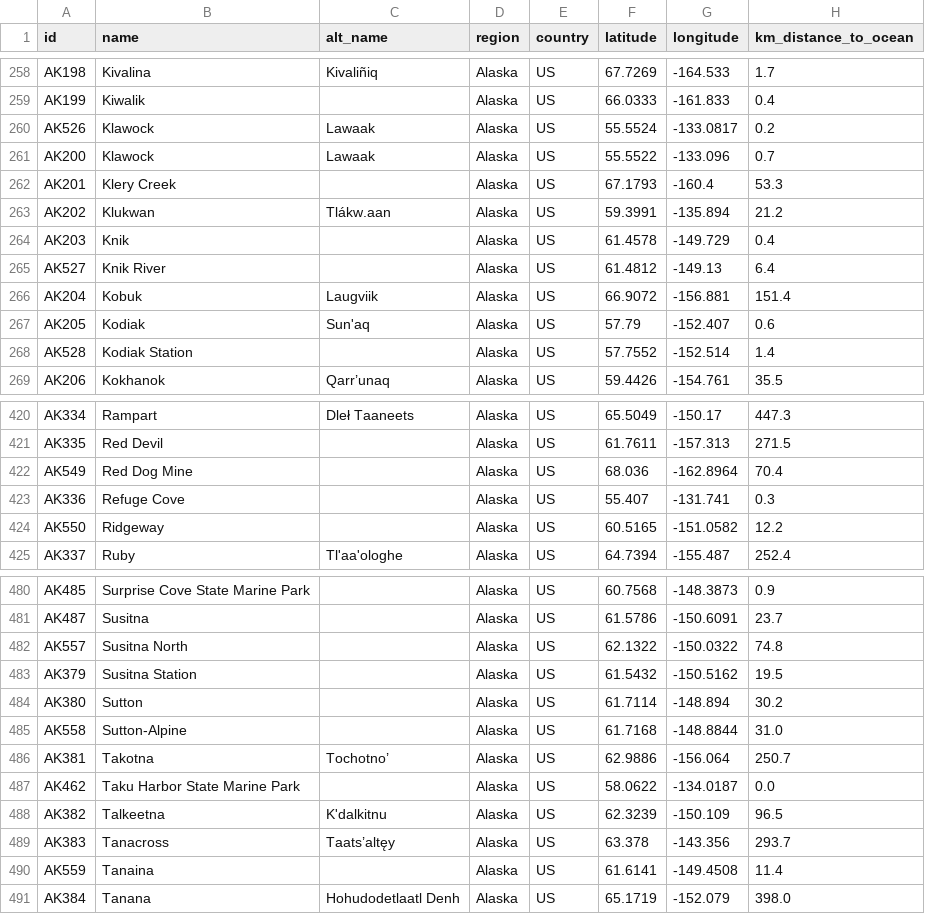
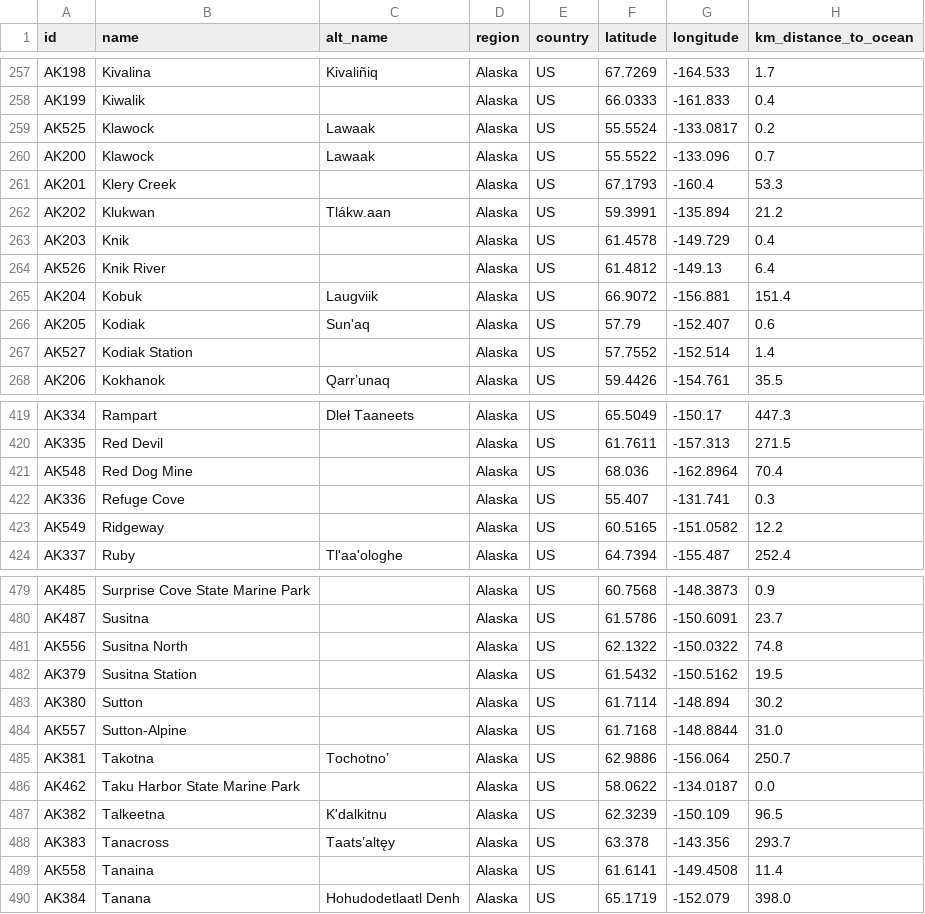
Before and after one commit to ua-snap/geospatial-vector-veracity, a CSV file: vector_data/point/alaska_point_locations.csv, drawn as a sheet; only a part is shown, gaps mark what is left out; the diff covers the shown part only.

```diff
--- a/vector_data/point/alaska_point_locations.csv
+++ b/vector_data/point/alaska_point_locations.csv
@@ -259,3 +258,3 @@ AK198,Kivalina,Kivaliñiq,Alaska,US,67.7269,-164.533,1.7
 AK199,Kiwalik,,Alaska,US,66.0333,-161.833,0.4
-AK526,Klawock,Lawaak,Alaska,US,55.5524,-133.0817,0.2
+AK525,Klawock,Lawaak,Alaska,US,55.5524,-133.0817,0.2
 AK200,Klawock,Lawaak,Alaska,US,55.5522,-133.096,0.7
@@ -264,6 +263,6 @@ AK202,Klukwan,Tlákw.aan,Alaska,US,59.3991,-135.894,21.2
 AK203,Knik,,Alaska,US,61.4578,-149.729,0.4
-AK527,Knik River,,Alaska,US,61.4812,-149.13,6.4
+AK526,Knik River,,Alaska,US,61.4812,-149.13,6.4
 AK204,Kobuk,Laugviik,Alaska,US,66.9072,-156.881,151.4
 AK205,Kodiak,Sun'aq,Alaska,US,57.79,-152.407,0.6
-AK528,Kodiak Station,,Alaska,US,57.7552,-152.514,1.4
+AK527,Kodiak Station,,Alaska,US,57.7552,-152.514,1.4
 AK206,Kokhanok,Qarr’unaq,Alaska,US,59.4426,-154.761,35.5
@@ -421,5 +420,5 @@ AK334,Rampart,Dleł Taaneets,Alaska,US,65.5049,-150.17,447.3
 AK335,Red Devil,,Alaska,US,61.7611,-157.313,271.5
-AK549,Red Dog Mine,,Alaska,US,68.036,-162.8964,70.4
+AK548,Red Dog Mine,,Alaska,US,68.036,-162.8964,70.4
 AK336,Refuge Cove,,Alaska,US,55.407,-131.741,0.3
-AK550,Ridgeway,,Alaska,US,60.5165,-151.0582,12.2
+AK549,Ridgeway,,Alaska,US,60.5165,-151.0582,12.2
 AK337,Ruby,Tl'aa'ologhe,Alaska,US,64.7394,-155.487,252.4
@@ -481,6 +480,6 @@ AK485,Surprise Cove State Marine Park,,Alaska,US,60.7568,-148.3873,0.9
 AK487,Susitna,,Alaska,US,61.5786,-150.6091,23.7
-AK557,Susitna North,,Alaska,US,62.1322,-150.0322,74.8
+AK556,Susitna North,,Alaska,US,62.1322,-150.0322,74.8
 AK379,Susitna Station,,Alaska,US,61.5432,-150.5162,19.5
 AK380,Sutton,,Alaska,US,61.7114,-148.894,30.2
-AK558,Sutton-Alpine,,Alaska,US,61.7168,-148.8844,31.0
+AK557,Sutton-Alpine,,Alaska,US,61.7168,-148.8844,31.0
 AK381,Takotna,Tochotno’,Alaska,US,62.9886,-156.064,250.7
@@ -489,3 +488,3 @@ AK382,Talkeetna,K'dalkitnu,Alaska,US,62.3239,-150.109,96.5
 AK383,Tanacross,Taats’altęy,Alaska,US,63.378,-143.356,293.7
-AK559,Tanaina,,Alaska,US,61.6141,-149.4508,11.4
+AK558,Tanaina,,Alaska,US,61.6141,-149.4508,11.4
 AK384,Tanana,Hohudodetlaatl Denh,Alaska,US,65.1719,-152.079,398.0
```
Also changed, not shown: 1 added row, 2 removed rows, 2 moved rows and 30 edited cells elsewhere in this file.
